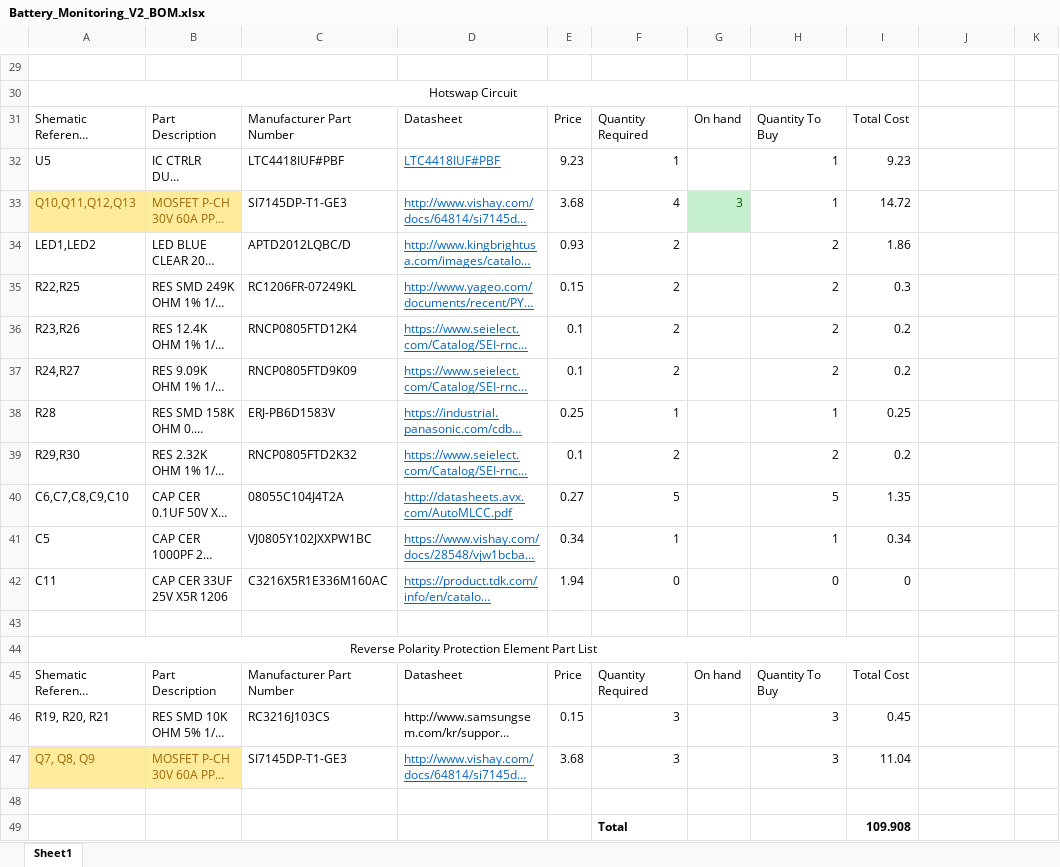
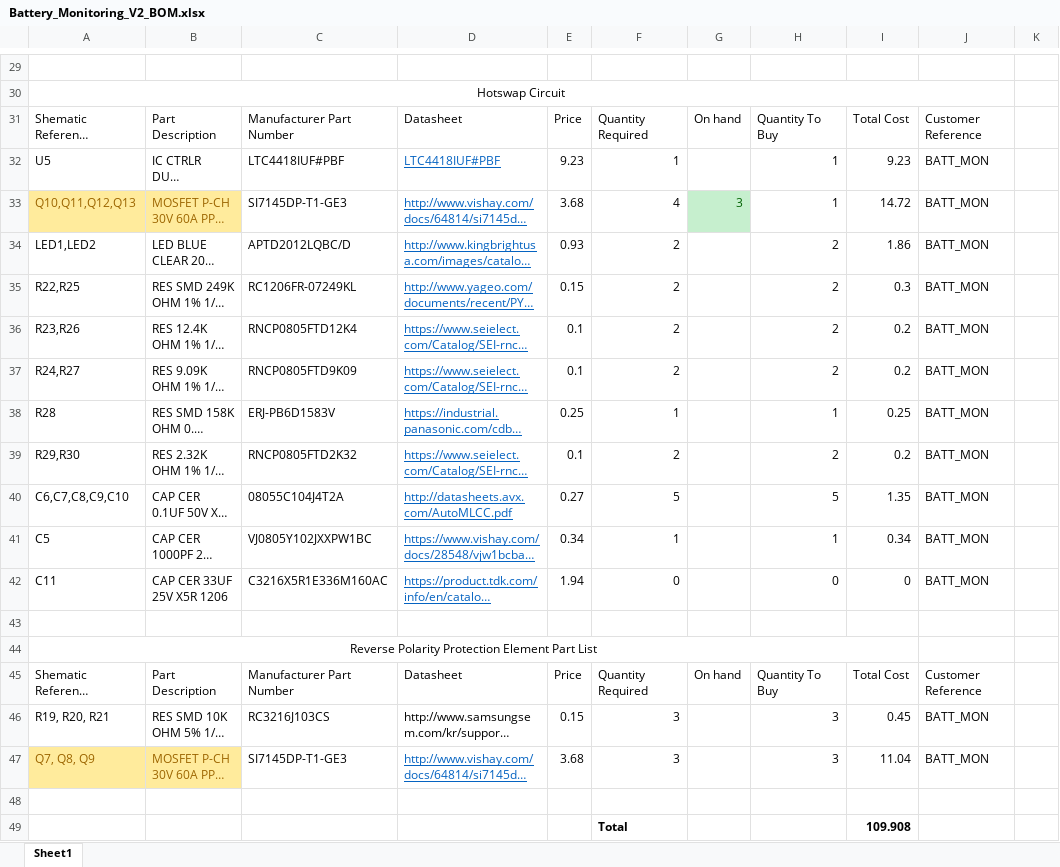
Before and after one commit to arvpUofA/au_hardware, an Excel workbook: battery_monitoring_board/V2_2018_2019/Battery_Monitoring_V2_BOM.xlsx, sheet Sheet1, drawn as a sheet; only a part is shown, gaps mark what is left out; long unchanged cells end in …; values as stored, in another font and other column widths than the file's, no borders; the diff covers the shown part only; the diff names each change by its address in the sheet, - before the commit and + after, or states it on an @@ line.

```diff
--- a/battery_monitoring_board/V2_2018_2019/Battery_Monitoring_V2_BOM.xlsx (sheet Sheet1)
+++ b/battery_monitoring_board/V2_2018_2019/Battery_Monitoring_V2_BOM.xlsx (sheet Sheet1)
-A30:I30 merged
+A30:J30 merged
-J31: (empty)
+J31: Customer Reference
-J32:J42: (empty)
+J32:J42: BATT_MON
-J45: (empty)
+J45: Customer Reference
-J46:J47: (empty)
+J46:J47: BATT_MON
```
Also changed, not shown: 25 edited cells and merged cells elsewhere in this sheet.
